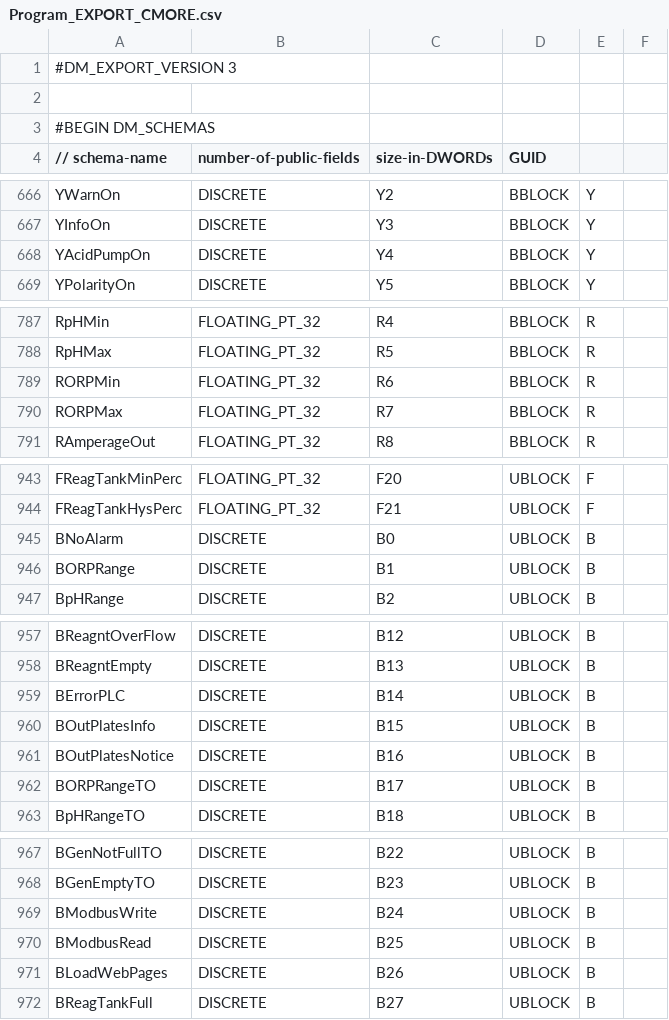
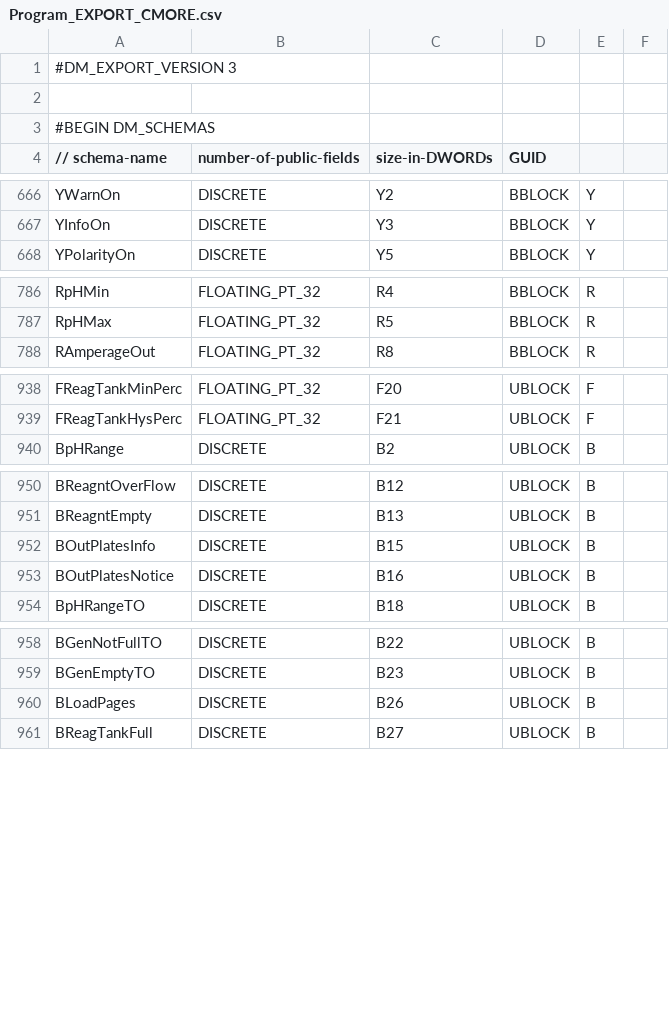
Before and after one commit to AMS-H2O/SafeguardH2O-brx-ladder, a CSV file: Program_EXPORT_CMORE.csv, drawn as a sheet; only a part is shown, gaps mark what is left out; the diff covers the shown part only.

Commit message:
Alam Cleaning
- Removed unnecessary alarms
- Removed associated logic

```diff
--- a/Program_EXPORT_CMORE.csv
+++ b/Program_EXPORT_CMORE.csv
@@ -667,3 +667,2 @@ YWarnOn,DISCRETE,Y2,BBLOCK,Y
 YInfoOn,DISCRETE,Y3,BBLOCK,Y
-YAcidPumpOn,DISCRETE,Y4,BBLOCK,Y
 YPolarityOn,DISCRETE,Y5,BBLOCK,Y
@@ -788,4 +787,2 @@ RpHMin,FLOATING_PT_32,R4,BBLOCK,R
 RpHMax,FLOATING_PT_32,R5,BBLOCK,R
-RORPMin,FLOATING_PT_32,R6,BBLOCK,R
-RORPMax,FLOATING_PT_32,R7,BBLOCK,R
 RAmperageOut,FLOATING_PT_32,R8,BBLOCK,R
@@ -944,4 +939,2 @@ FReagTankMinPerc,FLOATING_PT_32,F20,UBLOCK,F
 FReagTankHysPerc,FLOATING_PT_32,F21,UBLOCK,F
-BNoAlarm,DISCRETE,B0,UBLOCK,B
-BORPRange,DISCRETE,B1,UBLOCK,B
 BpHRange,DISCRETE,B2,UBLOCK,B
@@ -958,6 +951,4 @@ BReagntOverFlow,DISCRETE,B12,UBLOCK,B
 BReagntEmpty,DISCRETE,B13,UBLOCK,B
-BErrorPLC,DISCRETE,B14,UBLOCK,B
 BOutPlatesInfo,DISCRETE,B15,UBLOCK,B
 BOutPlatesNotice,DISCRETE,B16,UBLOCK,B
-BORPRangeTO,DISCRETE,B17,UBLOCK,B
 BpHRangeTO,DISCRETE,B18,UBLOCK,B
@@ -968,5 +959,3 @@ BGenNotFullTO,DISCRETE,B22,UBLOCK,B
 BGenEmptyTO,DISCRETE,B23,UBLOCK,B
-BModbusWrite,DISCRETE,B24,UBLOCK,B
-BModbusRead,DISCRETE,B25,UBLOCK,B
-BLoadWebPages,DISCRETE,B26,UBLOCK,B
+BLoadPages,DISCRETE,B26,UBLOCK,B
 BReagTankFull,DISCRETE,B27,UBLOCK,B
```
Also changed, not shown: 1 added row, 2 removed rows and 1 edited cell elsewhere in this file, 3 other files.
